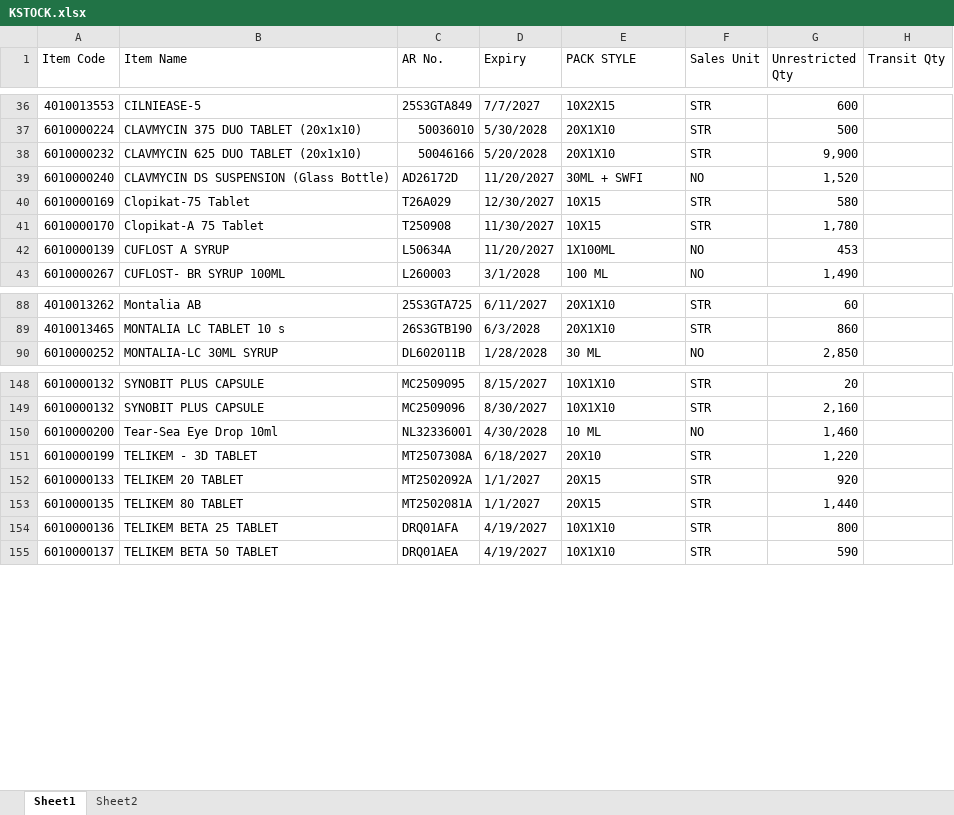
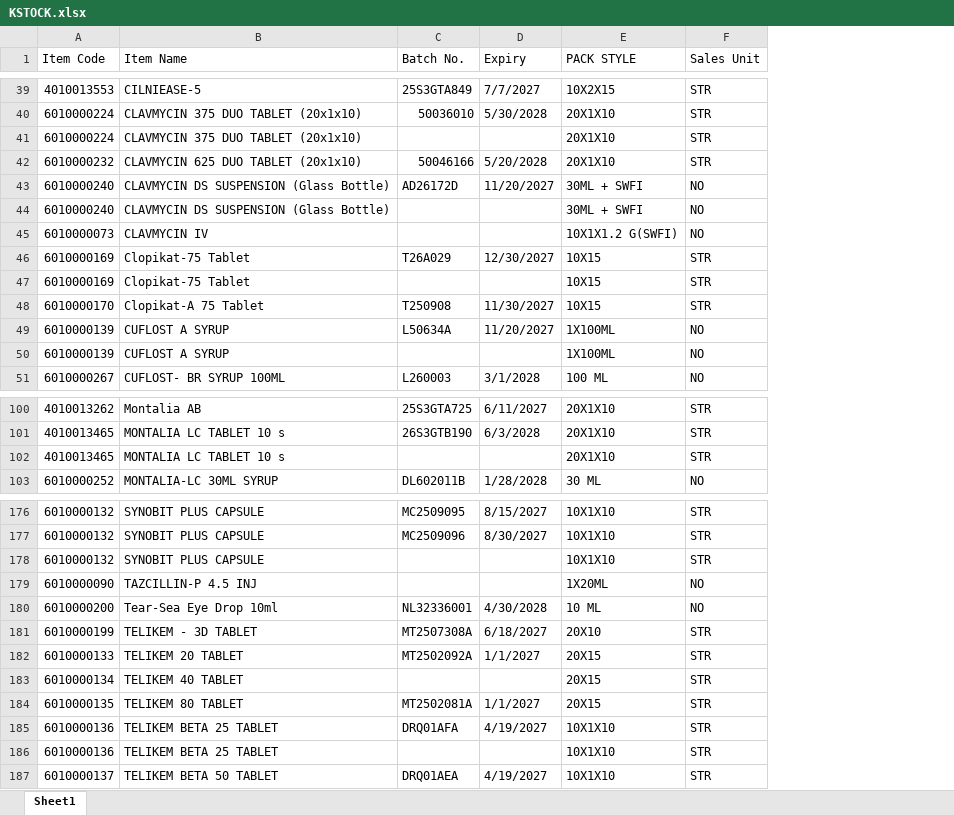
Before and after one commit to ishwarpharma/kemsyn, an Excel workbook: KSTOCK.xlsx, sheet Sheet1, drawn as a sheet; only a part is shown, gaps mark what is left out; values as stored, in another font and other column widths than the file's, no cell formats; removed rows and columns are numbered as before the commit, all else as after; the diff covers the shown part only; the diff names each change by its address in the sheet, - before the commit and + after, or states it on an @@ line.

```diff
--- a/KSTOCK.xlsx (sheet Sheet1)
+++ b/KSTOCK.xlsx (sheet Sheet1)
-sheet tab: Sheet2
-column G (Unrestricted Qty), rows 36-43: 600 | 500 | 9,900 | 1,520 | 580 | 1,780 | 453 | 1,490; rows 88-90: 60 | 860 | 2,850; rows 148-155: 20 | 2,160 | 1,460 | 1,220 | 920 | 1,440 | 800 | 590
-column H (Transit Qty), empty
-C1: AR No.
+C1: Batch No.
@@ row 2 moved to row 41: 6010000224 @@
+row 44: 6010000240 | CLAVMYCIN DS SUSPENSION (Glass Bottle) |  |  | 30ML + SWFI | NO
+row 45: 6010000073 | CLAVMYCIN IV |  |  | 10X1X1.2 G(SWFI) | NO
+row 47: 6010000169 | Clopikat-75 Tablet |  |  | 10X15 | STR
+row 50: 6010000139 | CUFLOST A SYRUP |  |  | 1X100ML | NO
+row 102: 4010013465 | MONTALIA LC TABLET 10 s |  |  | 20X1X10 | STR
+row 178: 6010000132 | SYNOBIT PLUS CAPSULE |  |  | 10X1X10 | STR
+row 179: 6010000090 | TAZCILLIN-P 4.5 INJ |  |  | 1X20ML | NO
@@ row 5 moved to row 183: 6010000134 @@
+row 186: 6010000136 | TELIKEM BETA 25 TABLET |  |  | 10X1X10 | STR
```
Also changed, not shown: 28 added rows, 2 removed rows and 2 moved rows elsewhere in this sheet, cell formats.
